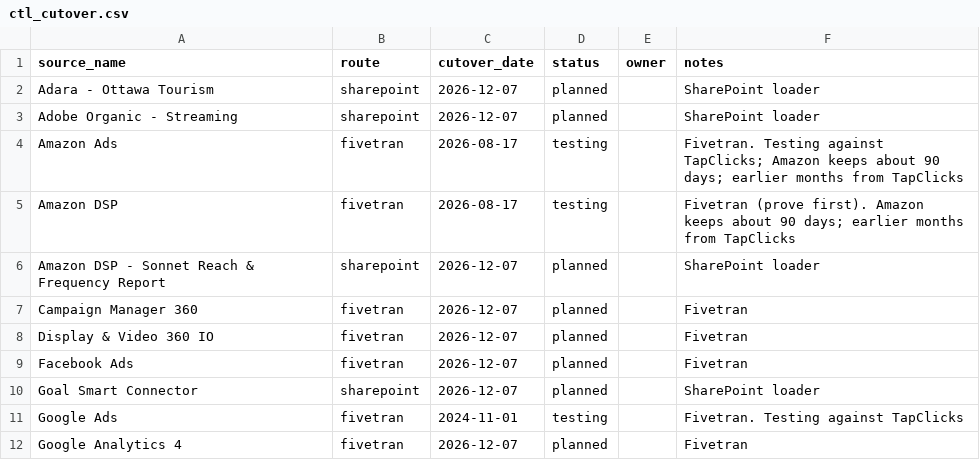
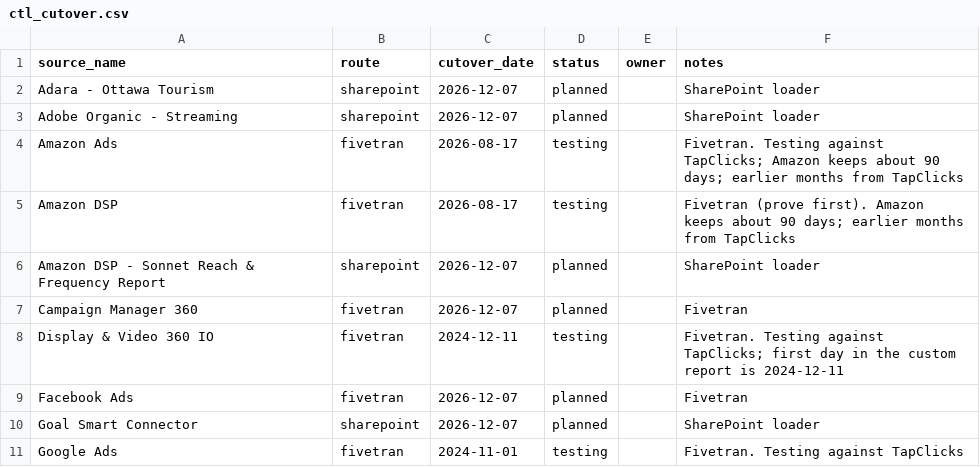
Before and after one commit to BooleanData-Systems/Epitaph-Group, a CSV file: seeds/ctl_cutover.csv, drawn as a sheet; only a part is shown; the shorter side is filled out with more unchanged rows.

```diff
--- a/seeds/ctl_cutover.csv
+++ b/seeds/ctl_cutover.csv
@@ -7,3 +7,3 @@ Amazon DSP - Sonnet Reach & Frequency Report,sharepoint,2026-12-07,planned,,Shar
 Campaign Manager 360,fivetran,2026-12-07,planned,,Fivetran
-Display & Video 360 IO,fivetran,2026-12-07,planned,,Fivetran
+Display & Video 360 IO,fivetran,2024-12-11,testing,,Fivetran. Testing against TapClicks; first day in the custom report is 2024-12-11
 Facebook Ads,fivetran,2026-12-07,planned,,Fivetran
```
Also changed, not shown: seeds/map_platform_account.csv, specs/data_mapping.csv, 2 other files.
